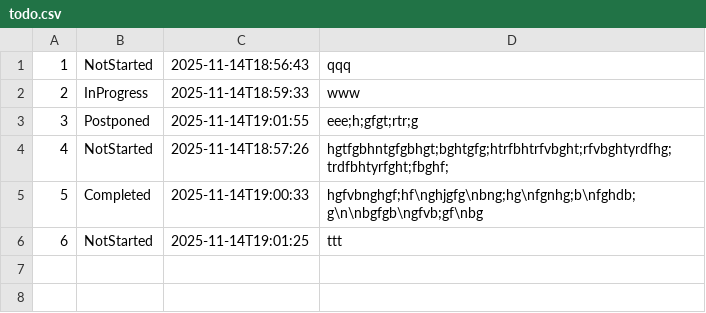
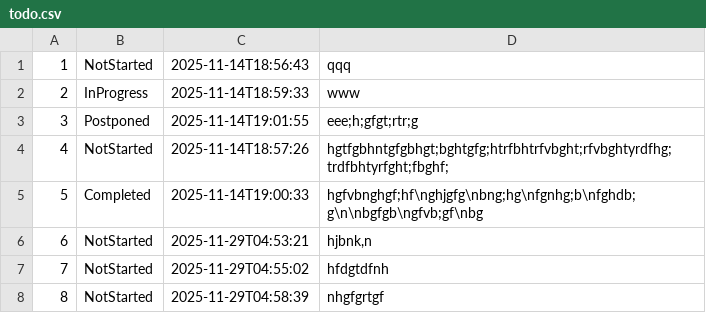
Before and after one commit to VladTokmakov/RKIS-2025-2026, a CSV file: TodoList/data/todo.csv, drawn as a sheet.

```diff
--- a/TodoList/data/todo.csv
+++ b/TodoList/data/todo.csv
@@ -5,2 +5,4 @@
 5;Completed;2025-11-14T19:00:33;"hgfvbnghgf;hf\nghjgfg\nbng;hg\nfgnhg;b\nfghdb;g\n\nbgfgb\ngfvb;gf\nbg"
-6;NotStarted;2025-11-14T19:01:25;"ttt"
+6;NotStarted;2025-11-29T04:53:21;"hjbnk,n"
+7;NotStarted;2025-11-29T04:55:02;"hfdgtdfnh"
+8;NotStarted;2025-11-29T04:58:39;"nhgfgrtgf"
```
Also changed, not shown: 14 other files.
